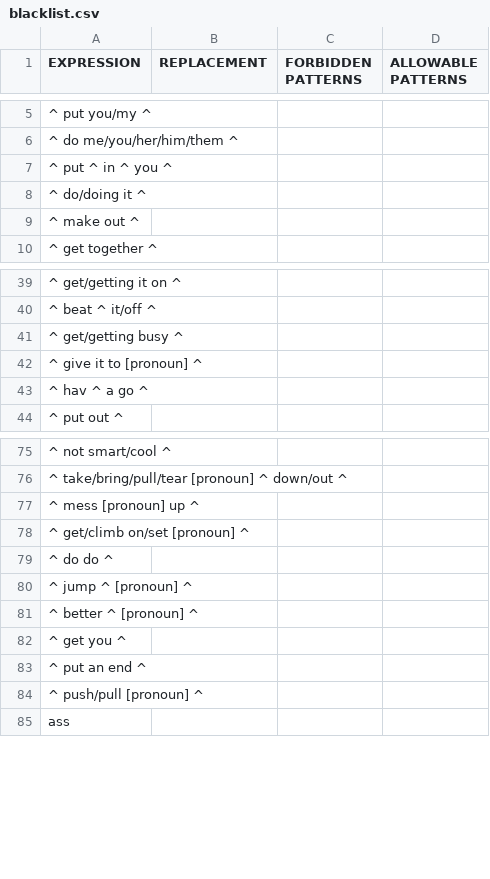
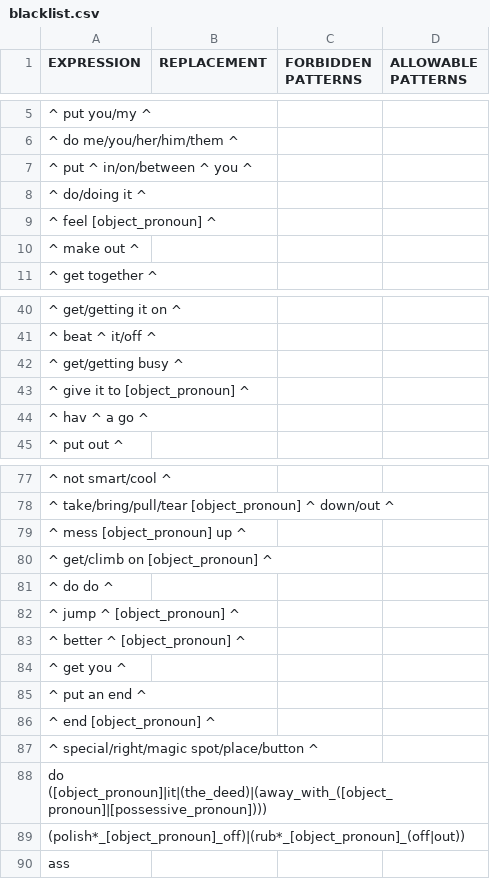
Before and after one commit to Swidjit/chat, a CSV file: blacklist.csv, drawn as a sheet; only a part is shown, gaps mark what is left out; the diff covers the shown part only.

```diff
--- a/blacklist.csv
+++ b/blacklist.csv
@@ -6,4 +6,5 @@ EXPRESSION,REPLACEMENT,FORBIDDEN PATTERNS,ALLOWABLE PATTERNS
 ^ do me/you/her/him/them ^,,,
-^ put ^ in ^ you ^,,,
+^ put ^ in/on/between ^ you ^,,,
 ^ do/doing it ^,,,
+^ feel [object_pronoun] ^,,,
 ^ make out ^,,,
@@ -41,3 +42,3 @@ EXPRESSION,REPLACEMENT,FORBIDDEN PATTERNS,ALLOWABLE PATTERNS
 ^ get/getting busy ^,,,
-^ give it to [pronoun] ^,,,
+^ give it to [object_pronoun] ^,,,
 ^ hav ^ a go ^,,,
@@ -75,11 +77,14 @@ EXPRESSION,REPLACEMENT,FORBIDDEN PATTERNS,ALLOWABLE PATTERNS
 ^ not smart/cool ^ ,,,
-^ take/bring/pull/tear [pronoun] ^ down/out ^,,,
-^ mess [pronoun] up ^,,,
-^ get/climb on/set [pronoun] ^ ,,,
+^ take/bring/pull/tear [object_pronoun] ^ down/out ^,,,
+^ mess [object_pronoun] up ^,,,
+^ get/climb on [object_pronoun] ^ ,,,
 ^ do do ^,,,
-^ jump ^ [pronoun] ^,,,
-^ better ^ [pronoun] ^,,,
+^ jump ^ [object_pronoun] ^,,,
+^ better ^ [object_pronoun] ^,,,
 ^ get you ^,,,
 ^ put an end ^,,,
-^ push/pull [pronoun] ^,,,
+^ end [object_pronoun] ^,,,
+^ special/right/magic spot/place/button ^,,,
+do ([object_pronoun]|it|(the_deed)|(away_with_([object_pronoun]|[possessive_pronoun]))),,,
+(polish*_[object_pronoun]_off)|(rub*_[object_pronoun]_(off|out)),,,
 ass,,,
```
Also changed, not shown: 1 added row and 22 edited cells elsewhere in this file, 4 other files.
